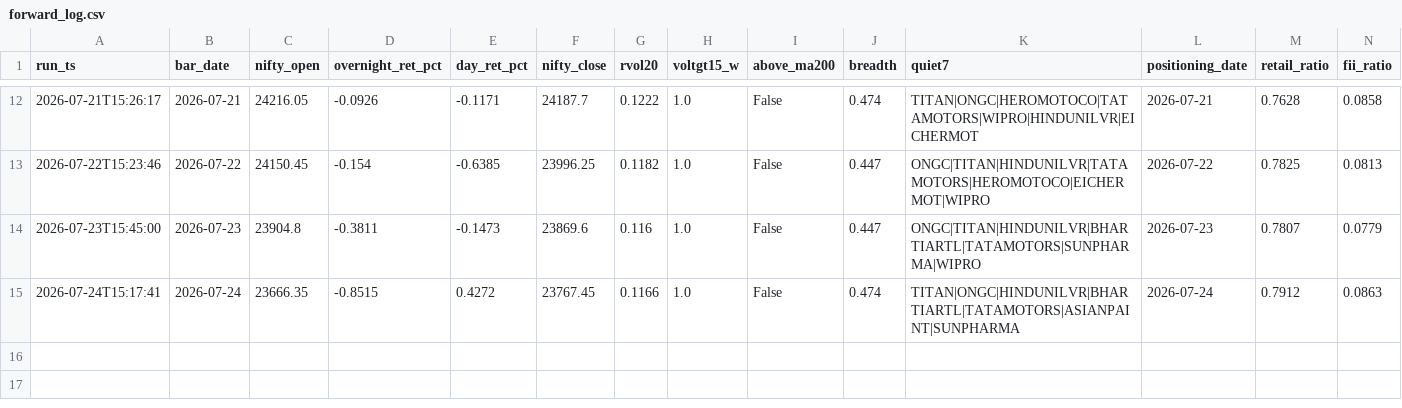
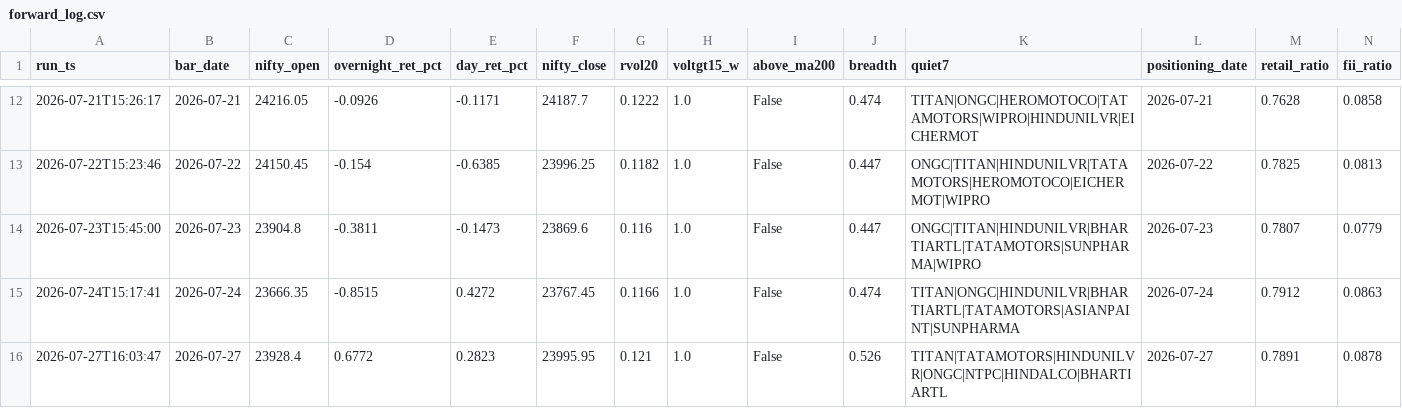
Before and after one commit to BaponChoudhury/TradeNifty, a CSV file: forward_log.csv, drawn as a sheet; only a part is shown, gaps mark what is left out; rows hold the shown columns only; the diff names each change by its address in the sheet, - before the commit and + after, or states it on an @@ line.

Commit message:
signal log 2026-07-27

```diff
--- a/forward_log.csv
+++ b/forward_log.csv
+row 16: 2026-07-27T16:03:47 | 2026-07-27 | 23928.4 | 0.6772 | 0.2823 | 23995.95 | 0.121 | 1.0 | False | 0.526 | TITAN|TATAMOTORS|HINDUNILVR|ONGC|NTPC|HINDALCO|BHARTIARTL | 2026-07-27 | 0.7891 | 0.0878
```
Also changed, not shown: fii_positioning.csv.
